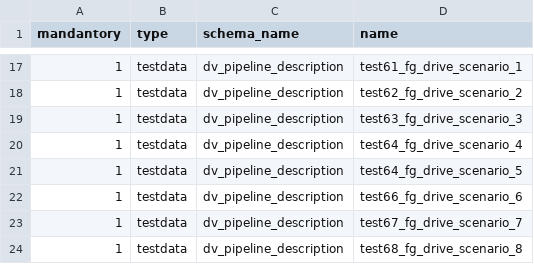
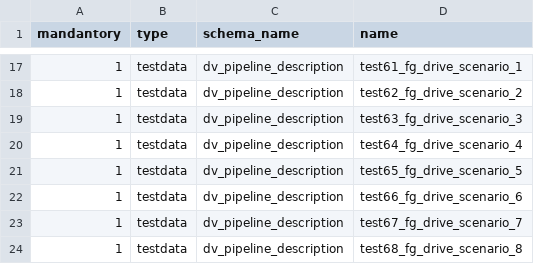
Before and after one commit to cimt-ag/data_vault_pipelinedescription, a CSV file: datamodel/jobless_deployment/50_testcases.csv, drawn as a sheet; only a part is shown, gaps mark what is left out.

```diff
--- a/datamodel/jobless_deployment/50_testcases.csv
+++ b/datamodel/jobless_deployment/50_testcases.csv
@@ -20,3 +20,3 @@ mandantory,type,schema_name,name
 1,testdata,dv_pipeline_description,test64_fg_drive_scenario_4
-1,testdata,dv_pipeline_description,test64_fg_drive_scenario_5
+1,testdata,dv_pipeline_description,test65_fg_drive_scenario_5
 1,testdata,dv_pipeline_description,test66_fg_drive_scenario_6
```
Also changed, not shown: 3 other files.
